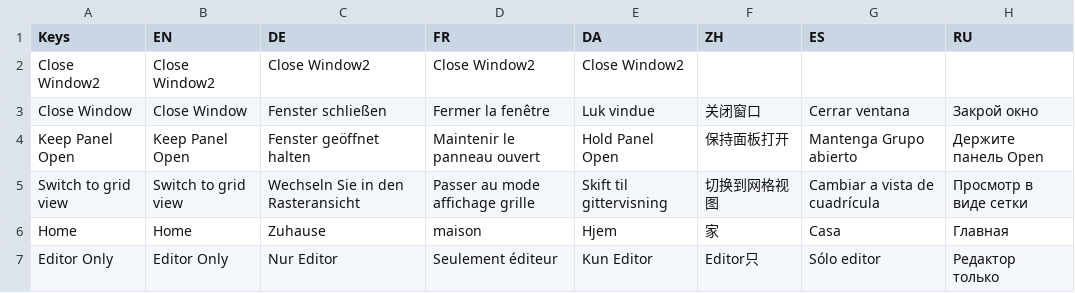
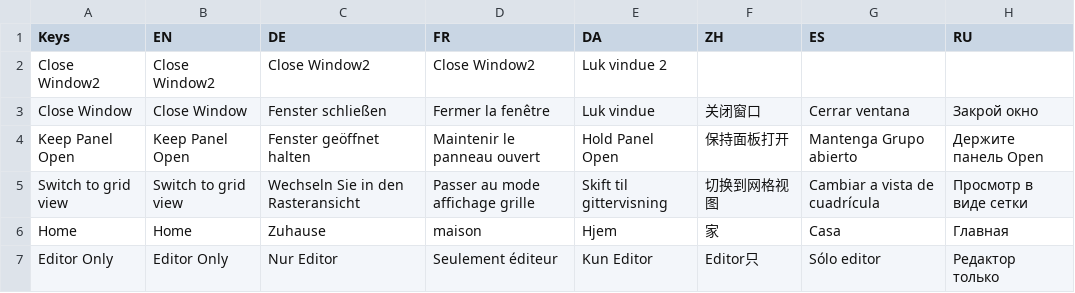
Before and after one commit to Savagery242/WaypointSystem, a CSV file: Assets/Localization/Translated/Translations.csv, drawn as a sheet; only a part is shown; the diff names each change by its address in the sheet, - before the commit and + after, or states it on an @@ line.

Commit message:
New translations Translations.csv (Danish)

```diff
--- a/Assets/Localization/Translated/Translations.csv
+++ b/Assets/Localization/Translated/Translations.csv
-E2 (DA): Close Window2
+E2 (DA): Luk vindue 2
```
